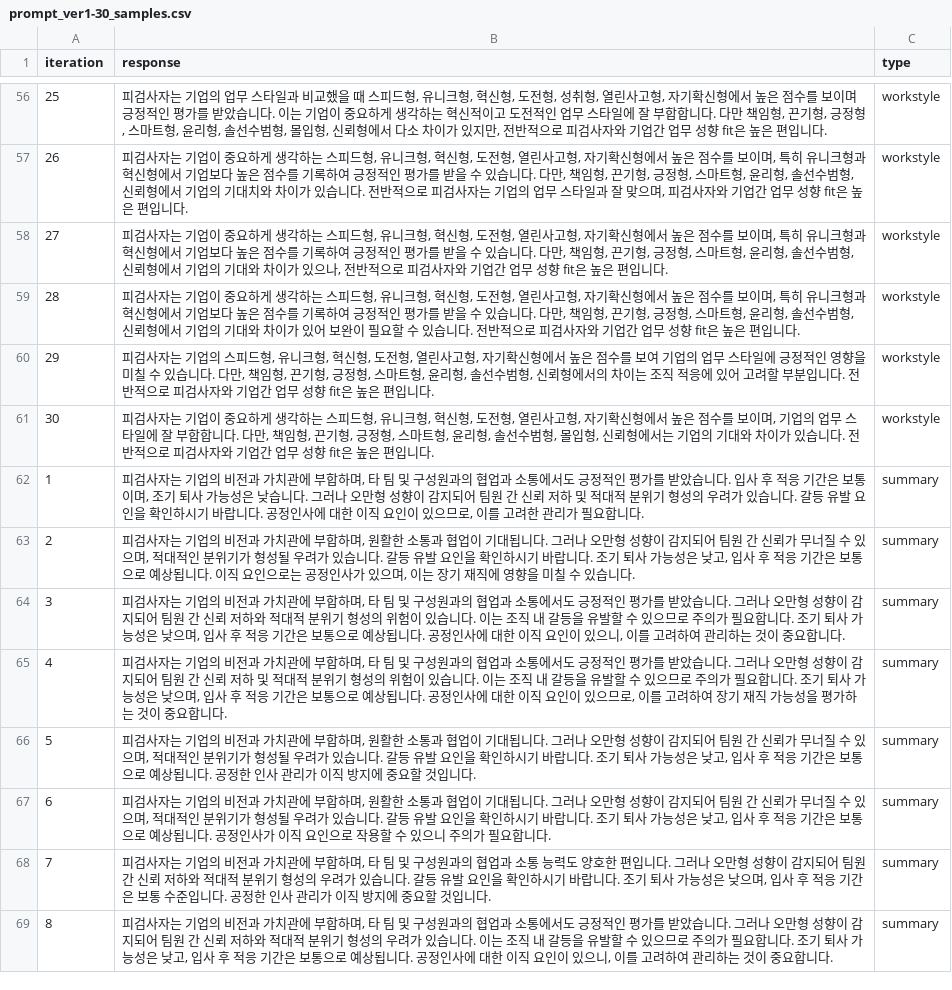
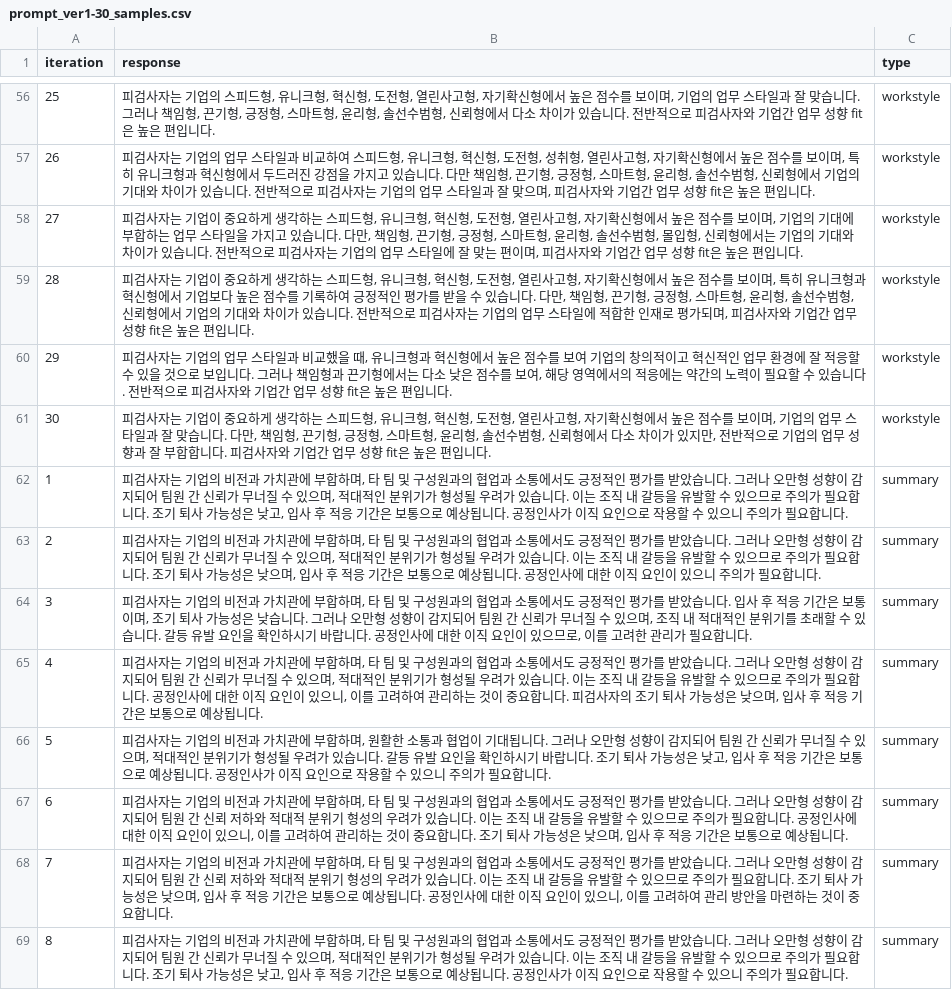
Before and after one commit to pervin0527/LLM-tutorials, a CSV file: consistency/result/prompt_ver1-30_samples.csv, drawn as a sheet; only a part is shown, gaps mark what is left out; the diff covers the shown part only; the diff names each change by its address in the sheet, - before the commit and + after, or states it on an @@ line.

```diff
--- a/consistency/result/prompt_ver1-30_samples.csv
+++ b/consistency/result/prompt_ver1-30_samples.csv
-B56 (response): …기업의 업무 스타일과 비교했을 때 스피드형, 유니크형, 혁신형, 도전형, 성취형, 열린사고형, 자기확신형에서 높은 점수를 보이며 긍정적인 평가를 받았습니다. 이는 기업이 중요하게 생각하는 혁신적이고 도전적인 업무 스타일에 잘 부합합니다. 다만 책임형, 끈기형, 긍정형, 스마트형, 윤리형, 솔선수범형, 몰입형, 신뢰형에서 다소 차이가 있지만, 전반적으…
+B56 (response): …기업의 스피드형, 유니크형, 혁신형, 도전형, 열린사고형, 자기확신형에서 높은 점수를 보이며, 기업의 업무 스타일과 잘 맞습니다. 그러나 책임형, 끈기형, 긍정형, 스마트형, 윤리형, 솔선수범형, 신뢰형에서 다소 차이가 있습니다. 전반적으…
-B57 (response): …는 기업이 중요하게 생각하는 스피드형, 유니크형, 혁신형, 도전형, 열린사고형, 자기확신형에서 높은 점수를 보이며, 특히 유니크형과 혁신형에서 기업보다 높은 점수를 기록하여 긍정적인 평가를 받을 수 있습니다. 다만, 책임형, 끈기형, 긍정형, 스마트형, 윤리형, 솔선수범형, 신뢰형에서 기업의 기대치와 차이…
+B57 (response): …는 기업의 업무 스타일과 비교하여 스피드형, 유니크형, 혁신형, 도전형, 성취형, 열린사고형, 자기확신형에서 높은 점수를 보이며, 특히 유니크형과 혁신형에서 두드러진 강점을 가지고 있습니다. 다만 책임형, 끈기형, 긍정형, 스마트형, 윤리형, 솔선수범형, 신뢰형에서 기업의 기대와 차이…
-B58 (response): …보이며, 특히 유니크형과 혁신형에서 기업보다 높은 점수를 기록하여 긍정적인 평가를 받을 수 있습니다. 다만, 책임형, 끈기형, 긍정형, 스마트형, 윤리형, 솔선수범형, 신뢰형에서 기업의 기대와 차이가 있으나, 전반적으로 피검사자…
+B58 (response): …보이며, 기업의 기대에 부합하는 업무 스타일을 가지고 있습니다. 다만, 책임형, 끈기형, 긍정형, 스마트형, 윤리형, 솔선수범형, 몰입형, 신뢰형에서는 기업의 기대와 차이가 있습니다. 전반적으로 피검사자는 기업의 업무 스타일에 잘 맞는 편이며, 피검사자…
-B59 (response): …이가 있어 보완이 필요할 수 있습니다. 전반적으로 피검사자…
+B59 (response): …이가 있습니다. 전반적으로 피검사자는 기업의 업무 스타일에 적합한 인재로 평가되며, 피검사자…
-B60 (response): …기업의 스피드형, 유니크형, 혁신형, 도전형, 열린사고형, 자기확신형에서 높은 점수를 보여 기업의 업무 스타일에 긍정적인 영향을 미칠 수 있습니다. 다만, 책임형, 끈기형, 긍정형, 스마트형, 윤리형, 솔선수범형, 신뢰형에서의 차이는 조직 적응에 있어 고려할 부분입니다. 전…
+B60 (response): …기업의 업무 스타일과 비교했을 때, 유니크형과 혁신형에서 높은 점수를 보여 기업의 창의적이고 혁신적인 업무 환경에 잘 적응할 수 있을 것으로 보입니다. 그러나 책임형과 끈기형에서는 다소 낮은 점수를 보여, 해당 영역에서의 적응에는 약간의 노력이 필요할 수 있습니다. 전…
-B61 (response): …스타일에 잘 부합합니다. 다만, 책임형, 끈기형, 긍정형, 스마트형, 윤리형, 솔선수범형, 몰입형, 신뢰형에서는 기업의 기대와 차이가 있습니다. 전반적으로 피검사자…
+B61 (response): …스타일과 잘 맞습니다. 다만, 책임형, 끈기형, 긍정형, 스마트형, 윤리형, 솔선수범형, 신뢰형에서 다소 차이가 있지만, 전반적으로 기업의 업무 성향과 잘 부합합니다. 피검사자…
-B62 (response): …습니다. 입사 후 적응 기간은 보통이며, 조기 퇴사 가능성은 낮습니다. 그러나 오만형 성향이 감지되어 팀원 간 신뢰 저하 및 적대적 분위기 형성의 우려가 있습니다. 갈등 유발 요인을 확인하시기 바랍니다. 공정인사에 대한 이직 요인이 있으므로, 이를 고려한 관리가 필요…
+B62 (response): …습니다. 그러나 오만형 성향이 감지되어 팀원 간 신뢰가 무너질 수 있으며, 적대적인 분위기가 형성될 우려가 있습니다. 이는 조직 내 갈등을 유발할 수 있으므로 주의가 필요합니다. 조기 퇴사 가능성은 낮고, 입사 후 적응 기간은 보통으로 예상됩니다. 공정인사가 이직 요인으로 작용할 수 있으니 주의가 필요…
-B63 (response): …합하며, 원활한 소통과 협업이 기대됩니다. 그러나 오만형 성향이 감지되어 팀원 간 신뢰가 무너질 수 있으며, 적대적인 분위기가 형성될 우려가 있습니다. 갈등 유발 요인을 확인하시기 바랍니다. 조기 퇴사 가능성은 낮고, 입사 후 적응 기간은 보통으로 예상됩니다. 이직 요인으로는 공정인사가 있으며, 이는 장기 재직에 영향을 미칠 수 있습니다.
+B63 (response): …합하며, 타 팀 및 구성원과의 협업과 소통에서도 긍정적인 평가를 받았습니다. 그러나 오만형 성향이 감지되어 팀원 간 신뢰가 무너질 수 있으며, 적대적인 분위기가 형성될 우려가 있습니다. 이는 조직 내 갈등을 유발할 수 있으므로 주의가 필요합니다. 조기 퇴사 가능성은 낮으며, 입사 후 적응 기간은 보통으로 예상됩니다. 공정인사에 대한 이직 요인이 있으니 주의가 필요합니다.
-B64 (response): …습니다. 그러나 오만형 성향이 감지되어 팀원 간 신뢰 저하와 적대적 분위기 형성의 위험이 있습니다. 이는 조직 내 갈등을 유발할 수 있으므로 주의가 필요합니다. 조기 퇴사 가능성은 낮으며, 입사 후 적응 기간은 보통으로 예상됩니다. 공정인사에 대한 이직 요인이 있으니, 이를 고려하여 관리하는 것이 중요합니다…
+B64 (response): …습니다. 입사 후 적응 기간은 보통이며, 조기 퇴사 가능성은 낮습니다. 그러나 오만형 성향이 감지되어 팀원 간 신뢰가 무너질 수 있으며, 조직 내 적대적인 분위기를 초래할 수 있습니다. 갈등 유발 요인을 확인하시기 바랍니다. 공정인사에 대한 이직 요인이 있으므로, 이를 고려한 관리가 필요합니다…
-B65 (response): …간 신뢰 저하 및 적대적 분위기 형성의 위험이 있습니다. 이는 조직 내 갈등을 유발할 수 있으므로 주의가 필요합니다. 조기 퇴사 가능성은 낮으며, 입사 후 적응 기간은 보통으로 예상됩니다. 공정인사에 대한 이직 요인이 있으므로, 이를 고려하여 장기 재직 가능성을 평가하는 것이 중요합니다.
+B65 (response): …간 신뢰가 무너질 수 있으며, 적대적인 분위기가 형성될 우려가 있습니다. 이는 조직 내 갈등을 유발할 수 있으므로 주의가 필요합니다. 공정인사에 대한 이직 요인이 있으니, 이를 고려하여 관리하는 것이 중요합니다. 피검사자의 조기 퇴사 가능성은 낮으며, 입사 후 적응 기간은 보통으로 예상됩니다.
-B66 (response): …다. 공정한 인사 관리가 이직 방지에 중요할 것입니다.
+B66 (response): …다. 공정인사가 이직 요인으로 작용할 수 있으니 주의가 필요합니다.
-B67 (response): …합하며, 원활한 소통과 협업이 기대됩니다. 그러나 오만형 성향이 감지되어 팀원 간 신뢰가 무너질 수 있으며, 적대적인 분위기가 형성될 우려가 있습니다. 갈등 유발 요인을 확인하시기 바랍니다. 조기 퇴사 가능성은 낮고, 입사 후 적응 기간은 보통으로 예상됩니다. 공정인사가 이직 요인으로 작용할 수 있으니 주의가 필요합니다.
+B67 (response): …합하며, 타 팀 및 구성원과의 협업과 소통에서도 긍정적인 평가를 받았습니다. 그러나 오만형 성향이 감지되어 팀원 간 신뢰 저하와 적대적 분위기 형성의 우려가 있습니다. 이는 조직 내 갈등을 유발할 수 있으므로 주의가 필요합니다. 공정인사에 대한 이직 요인이 있으니, 이를 고려하여 관리하는 것이 중요합니다. 조기 퇴사 가능성은 낮으며, 입사 후 적응 기간은 보통으로 예상됩니다.
-B68 (response): …과 소통 능력도 양호한 편입니다. 그러나 오만형 성향이 감지되어 팀원 간 신뢰 저하와 적대적 분위기 형성의 우려가 있습니다. 갈등 유발 요인을 확인하시기 바랍니다. 조기 퇴사 가능성은 낮으며, 입사 후 적응 기간은 보통 수준입니다. 공정한 인사 관리가 이직 방지에 중요할 것입니다.
+B68 (response): …과 소통에서도 긍정적인 평가를 받았습니다. 그러나 오만형 성향이 감지되어 팀원 간 신뢰 저하와 적대적 분위기 형성의 우려가 있습니다. 이는 조직 내 갈등을 유발할 수 있으므로 주의가 필요합니다. 조기 퇴사 가능성은 낮으며, 입사 후 적응 기간은 보통으로 예상됩니다. 공정인사에 대한 이직 요인이 있으니, 이를 고려하여 관리 방안을 마련하는 것이 중요합니다.
-B69 (response): …간 신뢰 저하와 적대적 분위기 형성의 우려가 있습니다. 이는 조직 내 갈등을 유발할 수 있으므로 주의가 필요합니다. 조기 퇴사 가능성은 낮고, 입사 후 적응 기간은 보통으로 예상됩니다. 공정인사에 대한 이직 요인이 있으니, 이를 고려하여 관리하는 것이 중요합니다…
+B69 (response): …간 신뢰가 무너질 수 있으며, 적대적인 분위기가 형성될 우려가 있습니다. 이는 조직 내 갈등을 유발할 수 있으므로 주의가 필요합니다. 조기 퇴사 가능성은 낮고, 입사 후 적응 기간은 보통으로 예상됩니다. 공정인사가 이직 요인으로 작용할 수 있으니 주의가 필요합니다…
```
Also changed, not shown: 76 edited cells elsewhere in this file, 45 other files.
